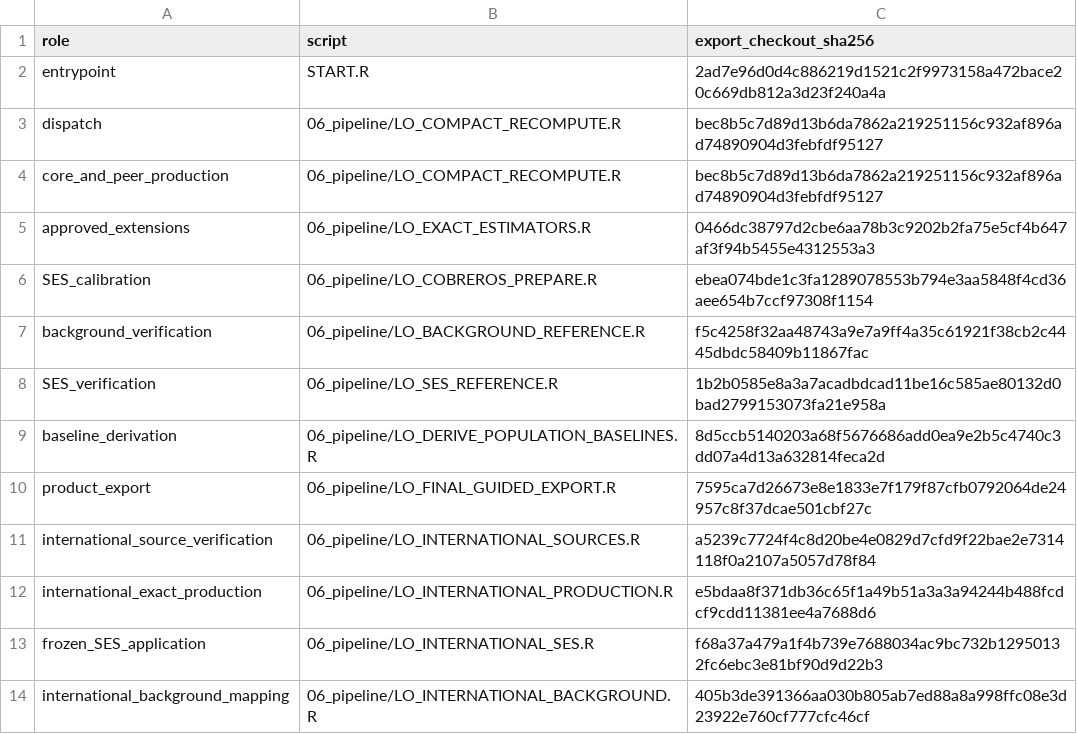
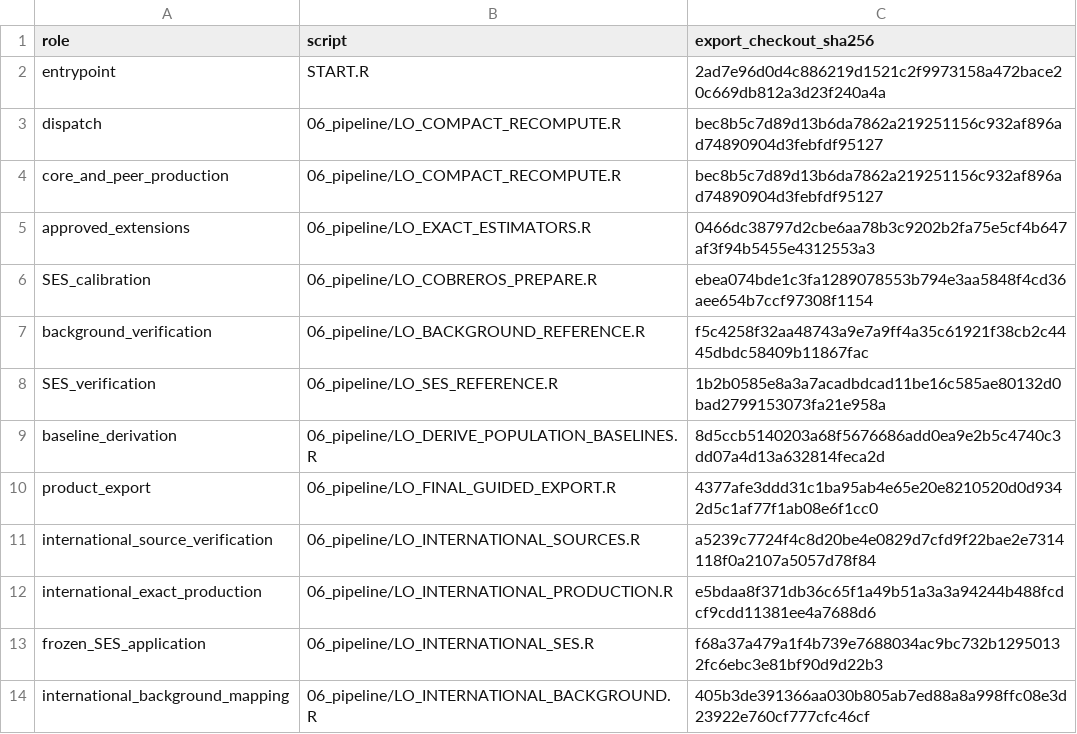
Before and after one commit to Netherlands-Opportunity-Lab/Learning-Outcomes, a CSV file: 04_results/review/all_required/scripts.csv, drawn as a sheet.

Commit message:
Record certified aggregate results and provenance: all_required

```diff
--- a/04_results/review/all_required/scripts.csv
+++ b/04_results/review/all_required/scripts.csv
@@ -9,3 +9,3 @@
 "baseline_derivation","06_pipeline/LO_DERIVE_POPULATION_BASELINES.R","8d5ccb5140203a68f5676686add0ea9e2b5c4740c3dd07a4d13a632814feca2d"
-"product_export","06_pipeline/LO_FINAL_GUIDED_EXPORT.R","7595ca7d26673e8e1833e7f179f87cfb0792064de24957c8f37dcae501cbf27c"
+"product_export","06_pipeline/LO_FINAL_GUIDED_EXPORT.R","4377afe3ddd31c1ba95ab4e65e20e8210520d0d9342d5c1af77f1ab08e6f1cc0"
 "international_source_verification","06_pipeline/LO_INTERNATIONAL_SOURCES.R","a5239c7724f4c8d20be4e0829d7cfd9f22bae2e7314118f0a2107a5057d78f84"
```
Also changed, not shown: 6 other files.
